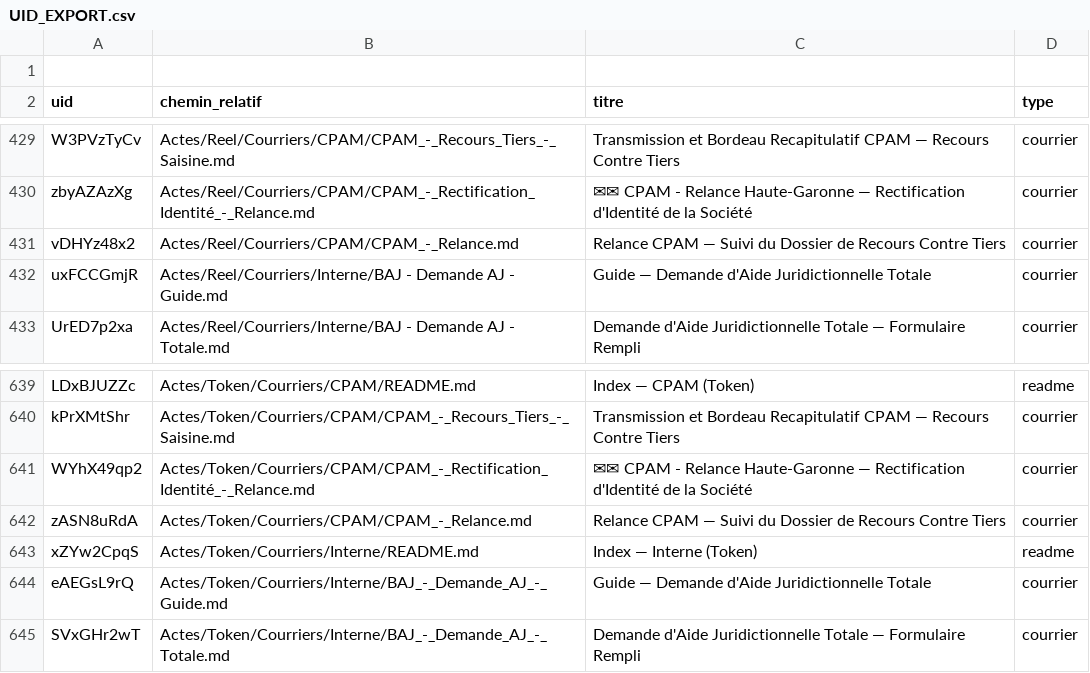
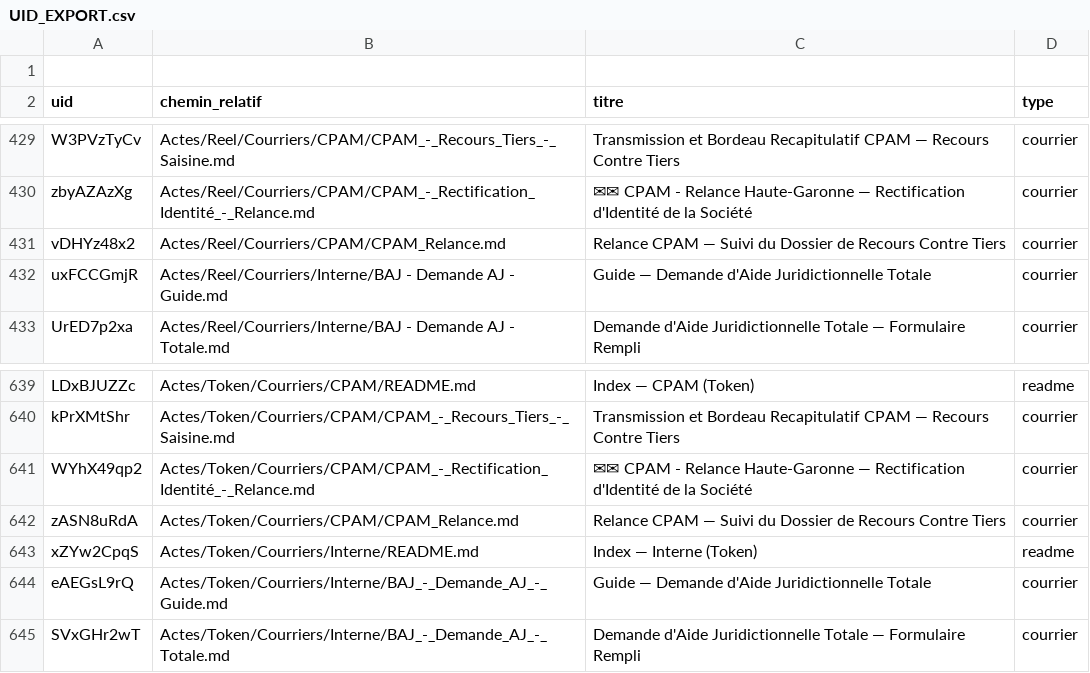
Before and after one commit to criloOcom/accident-main, a CSV file: Memory/UID_EXPORT.csv, drawn as a sheet; only a part is shown, gaps mark what is left out; the diff names each change by its address in the sheet, - before the commit and + after, or states it on an @@ line.

Commit message:
fix(naming): renommage de CPAM_-_Relance.md en CPAM_Relance.md (Token & Reel)

```diff
--- a/Memory/UID_EXPORT.csv
+++ b/Memory/UID_EXPORT.csv
-B431 (chemin_relatif): Actes/Reel/Courriers/CPAM/CPAM_-_Relance.md
+B431 (chemin_relatif): Actes/Reel/Courriers/CPAM/CPAM_Relance.md
-B642 (chemin_relatif): Actes/Token/Courriers/CPAM/CPAM_-_Relance.md
+B642 (chemin_relatif): Actes/Token/Courriers/CPAM/CPAM_Relance.md
```
Also changed, not shown: 2 other files.
